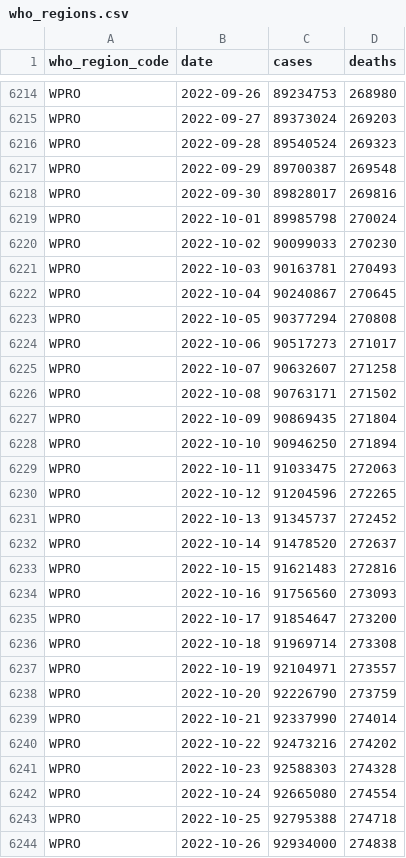
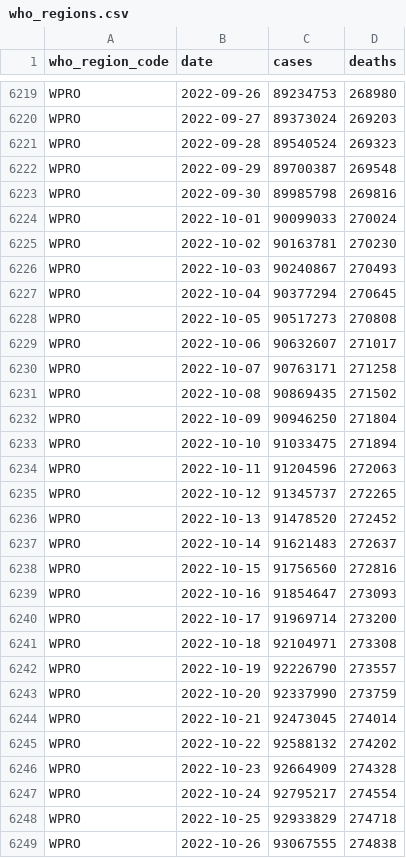
Before and after one commit to covid-open-data/xform-casecount-who, a CSV file: output/who_regions.csv, drawn as a sheet; only a part is shown, gaps mark what is left out; the diff covers the shown part only.

```diff
--- a/output/who_regions.csv
+++ b/output/who_regions.csv
@@ -6217,28 +6222,28 @@ WPRO,2022-09-28,89540524,269323
 WPRO,2022-09-29,89700387,269548
-WPRO,2022-09-30,89828017,269816
-WPRO,2022-10-01,89985798,270024
-WPRO,2022-10-02,90099033,270230
-WPRO,2022-10-03,90163781,270493
-WPRO,2022-10-04,90240867,270645
-WPRO,2022-10-05,90377294,270808
-WPRO,2022-10-06,90517273,271017
-WPRO,2022-10-07,90632607,271258
-WPRO,2022-10-08,90763171,271502
-WPRO,2022-10-09,90869435,271804
-WPRO,2022-10-10,90946250,271894
-WPRO,2022-10-11,91033475,272063
-WPRO,2022-10-12,91204596,272265
-WPRO,2022-10-13,91345737,272452
-WPRO,2022-10-14,91478520,272637
-WPRO,2022-10-15,91621483,272816
-WPRO,2022-10-16,91756560,273093
-WPRO,2022-10-17,91854647,273200
-WPRO,2022-10-18,91969714,273308
-WPRO,2022-10-19,92104971,273557
-WPRO,2022-10-20,92226790,273759
-WPRO,2022-10-21,92337990,274014
-WPRO,2022-10-22,92473216,274202
-WPRO,2022-10-23,92588303,274328
-WPRO,2022-10-24,92665080,274554
-WPRO,2022-10-25,92795388,274718
-WPRO,2022-10-26,92934000,274838
+WPRO,2022-09-30,89985798,269816
+WPRO,2022-10-01,90099033,270024
+WPRO,2022-10-02,90163781,270230
+WPRO,2022-10-03,90240867,270493
+WPRO,2022-10-04,90377294,270645
+WPRO,2022-10-05,90517273,270808
+WPRO,2022-10-06,90632607,271017
+WPRO,2022-10-07,90763171,271258
+WPRO,2022-10-08,90869435,271502
+WPRO,2022-10-09,90946250,271804
+WPRO,2022-10-10,91033475,271894
+WPRO,2022-10-11,91204596,272063
+WPRO,2022-10-12,91345737,272265
+WPRO,2022-10-13,91478520,272452
+WPRO,2022-10-14,91621483,272637
+WPRO,2022-10-15,91756560,272816
+WPRO,2022-10-16,91854647,273093
+WPRO,2022-10-17,91969714,273200
+WPRO,2022-10-18,92104971,273308
+WPRO,2022-10-19,92226790,273557
+WPRO,2022-10-20,92337990,273759
+WPRO,2022-10-21,92473045,274014
+WPRO,2022-10-22,92588132,274202
+WPRO,2022-10-23,92664909,274328
+WPRO,2022-10-24,92795217,274554
+WPRO,2022-10-25,92933829,274718
+WPRO,2022-10-26,93067555,274838
```
Also changed, not shown: 6 added rows and 48 edited cells elsewhere in this file, output/continents.csv, output/global.csv.
